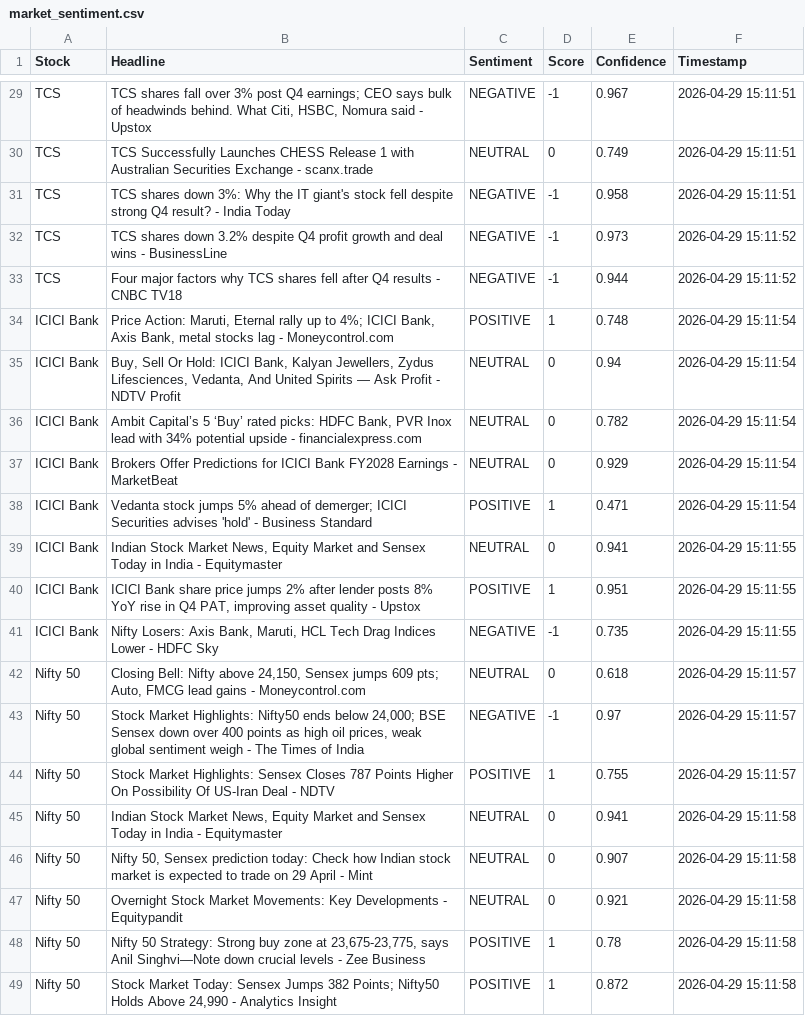
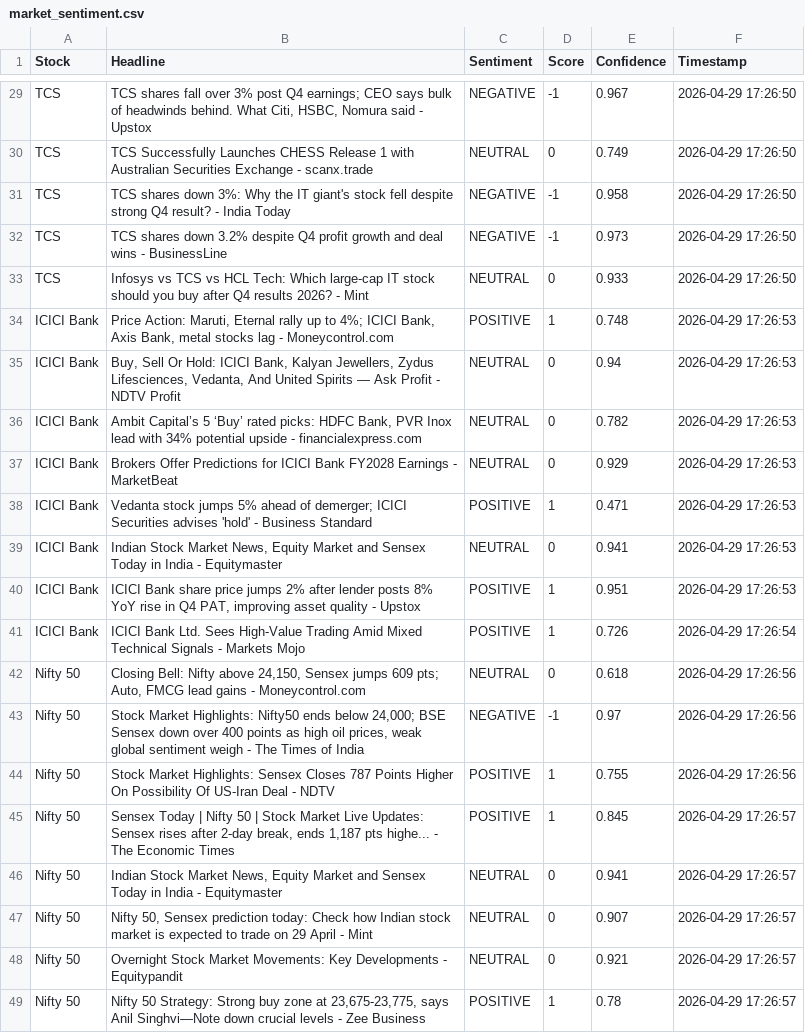
Before and after one commit to mister-raj/market-sentiment-terminal, a CSV file: market_sentiment.csv, drawn as a sheet; only a part is shown, gaps mark what is left out; removed rows and columns are numbered as before the commit, all else as after; the diff covers the shown part only; the diff names each change by its address in the sheet, - before the commit and + after, or states it on an @@ line.

```diff
--- a/market_sentiment.csv
+++ b/market_sentiment.csv
-F29:F31 (Timestamp): 2026-04-29 15:11:51
+F29:F31 (Timestamp): 2026-04-29 17:26:50
-F32 (Timestamp): 2026-04-29 15:11:52
+F32 (Timestamp): 2026-04-29 17:26:50
-row 33: TCS | Four major factors why TCS shares fell after Q4 results - CNBC TV18 | NEGATIVE | -1 | 0.944 | 2026-04-29 15:11:52
+row 33: TCS | Infosys vs TCS vs HCL Tech: Which large-cap IT stock should you buy after Q4 results 2026? - Mint | NEUTRAL | 0 | 0.933 | 2026-04-29 17:26:50
-F34:F38 (Timestamp): 2026-04-29 15:11:54
+F34:F38 (Timestamp): 2026-04-29 17:26:53
-F39:F40 (Timestamp): 2026-04-29 15:11:55
+F39:F40 (Timestamp): 2026-04-29 17:26:53
-row 41: ICICI Bank | Nifty Losers: Axis Bank, Maruti, HCL Tech Drag Indices Lower - HDFC Sky | NEGATIVE | -1 | 0.735 | 2026-04-29 15:11:55
+row 41: ICICI Bank | ICICI Bank Ltd. Sees High-Value Trading Amid Mixed Technical Signals - Markets Mojo | POSITIVE | 1 | 0.726 | 2026-04-29 17:26:54
-F42:F44 (Timestamp): 2026-04-29 15:11:57
+F42:F44 (Timestamp): 2026-04-29 17:26:56
+row 45: Nifty 50 | Sensex Today | Nifty 50 | Stock Market Live Updates: Sensex rises after 2-day break, ends 1,187 pts highe... - The Economic Times | POSITIVE | 1 | 0.845 | 2026-04-29 17:26:57
-F46:F49 (Timestamp): 2026-04-29 15:11:58
+F46:F49 (Timestamp): 2026-04-29 17:26:57
-row 49: Nifty 50 | Stock Market Today: Sensex Jumps 382 Points; Nifty50 Holds Above 24,990 - Analytics Insight | POSITIVE | 1 | 0.872 | 2026-04-29 15:11:58
```
Also changed, not shown: 6 added rows, 6 removed rows and 23 edited cells elsewhere in this file.
